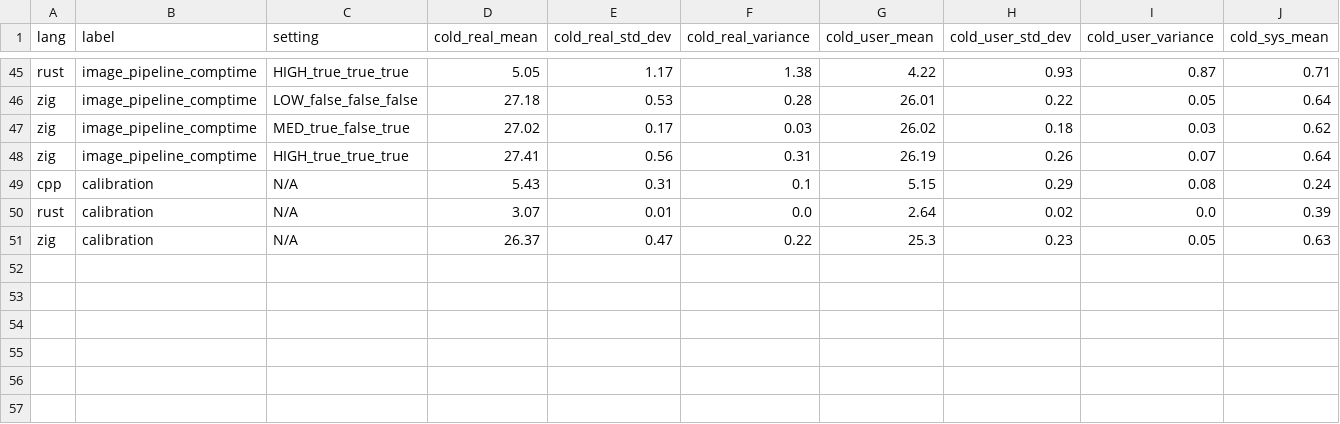
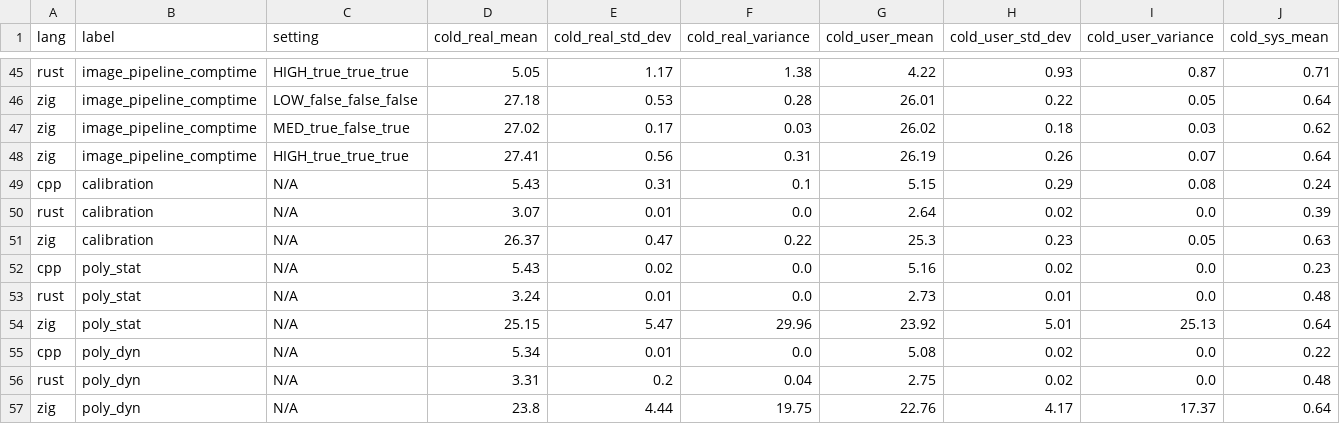
Before and after one commit to thomasisebeck/Research, a CSV file: build_times_all.csv, drawn as a sheet; only a part is shown, gaps mark what is left out; rows hold the shown columns only; the diff names each change by its address in the sheet, - before the commit and + after, or states it on an @@ line.

```diff
--- a/build_times_all.csv
+++ b/build_times_all.csv
+row 52: cpp | poly_stat | N/A | 5.43 | 0.02 | 0.0 | 5.16 | 0.02 | 0.0 | 0.23
+row 53: rust | poly_stat | N/A | 3.24 | 0.01 | 0.0 | 2.73 | 0.01 | 0.0 | 0.48
+row 54: zig | poly_stat | N/A | 25.15 | 5.47 | 29.96 | 23.92 | 5.01 | 25.13 | 0.64
+row 55: cpp | poly_dyn | N/A | 5.34 | 0.01 | 0.0 | 5.08 | 0.02 | 0.0 | 0.22
+row 56: rust | poly_dyn | N/A | 3.31 | 0.2 | 0.04 | 2.75 | 0.02 | 0.0 | 0.48
+row 57: zig | poly_dyn | N/A | 23.8 | 4.44 | 19.75 | 22.76 | 4.17 | 17.37 | 0.64
```
Also changed, not shown: cpp/runtime.csv, runtime_times_all.csv, 16 other files.
